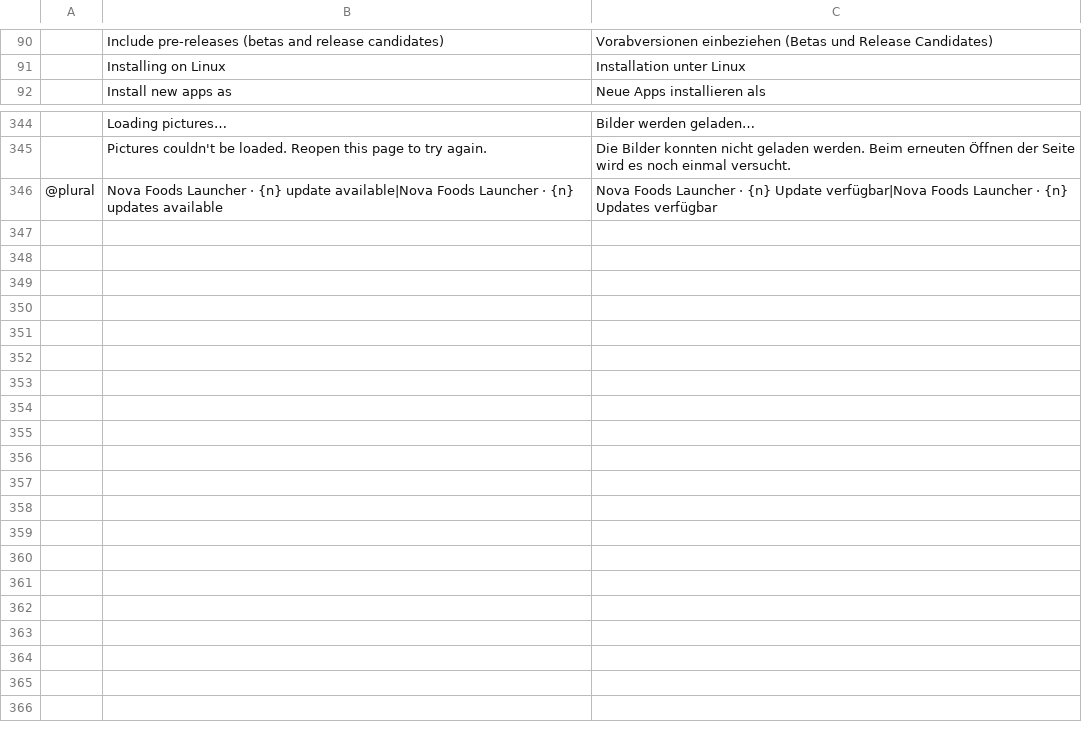
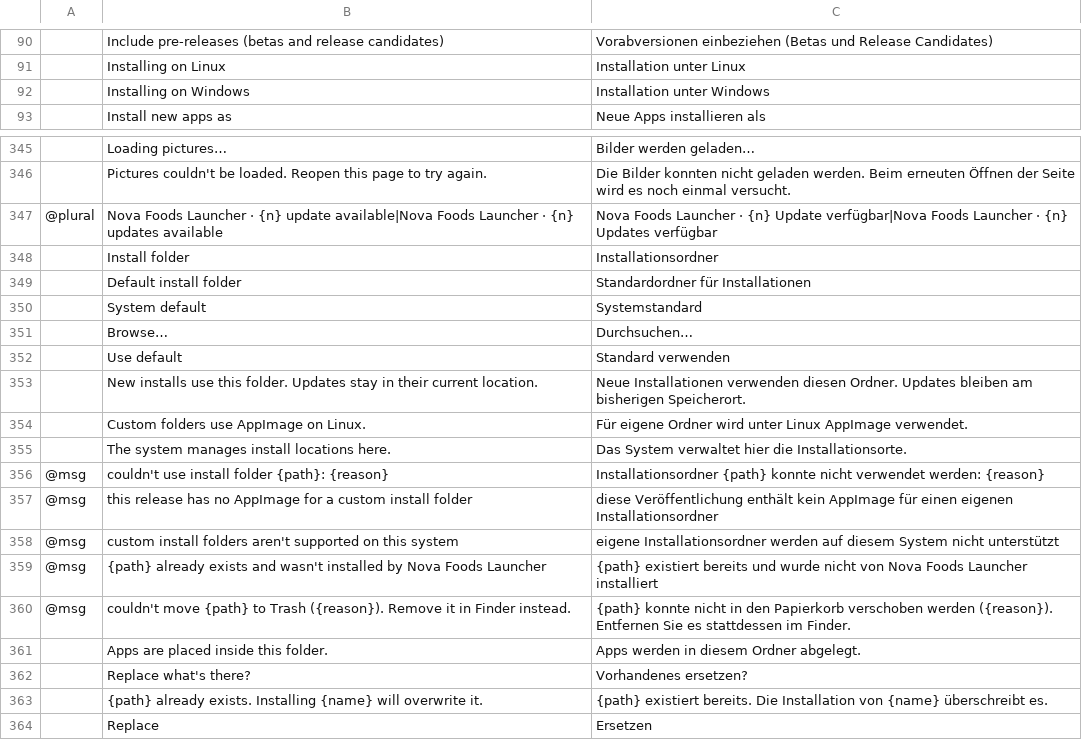
Before and after one commit to EuLucaDev/novafoods-launcher, a TSV file: crates/ui-egui/src/i18n/de.tsv, drawn as a sheet; only a part is shown, gaps mark what is left out; the diff names each change by its address in the sheet, - before the commit and + after, or states it on an @@ line.

```diff
--- a/crates/ui-egui/src/i18n/de.tsv
+++ b/crates/ui-egui/src/i18n/de.tsv
+row 92:  | Installing on Windows | Installation unter Windows
+row 348:  | Install folder | Installationsordner
+row 349:  | Default install folder | Standardordner für Installationen
+row 350:  | System default | Systemstandard
+row 351:  | Browse… | Durchsuchen…
+row 352:  | Use default | Standard verwenden
+row 353:  | New installs use this folder. Updates stay in their current location. | Neue Installationen verwenden diesen Ordner. Updates bleiben am bisherigen Speicherort.
+row 354:  | Custom folders use AppImage on Linux. | Für eigene Ordner wird unter Linux AppImage verwendet.
+row 355:  | The system manages install locations here. | Das System verwaltet hier die Installationsorte.
+row 356: @msg | couldn't use install folder {path}: {reason} | Installationsordner {path} konnte nicht verwendet werden: {reason}
+row 357: @msg | this release has no AppImage for a custom install folder | diese Veröffentlichung enthält kein AppImage für einen eigenen Installationsordner
+row 358: @msg | custom install folders aren't supported on this system | eigene Installationsordner werden auf diesem System nicht unterstützt
+row 359: @msg | {path} already exists and wasn't installed by Nova Foods Launcher | {path} existiert bereits und wurde nicht von Nova Foods Launcher installiert
+row 360: @msg | couldn't move {path} to Trash ({reason}). Remove it in Finder instead. | {path} konnte nicht in den Papierkorb verschoben werden ({reason}). Entfernen Sie es stattdessen im Finder.
+row 361:  | Apps are placed inside this folder. | Apps werden in diesem Ordner abgelegt.
+row 362:  | Replace what's there? | Vorhandenes ersetzen?
+row 363:  | {path} already exists. Installing {name} will overwrite it. | {path} existiert bereits. Die Installation von {name} überschreibt es.
+row 364:  | Replace | Ersetzen
```
Also changed, not shown: crates/ui-egui/src/i18n/es.tsv, crates/ui-egui/src/i18n/fr.tsv, 39 other files.
